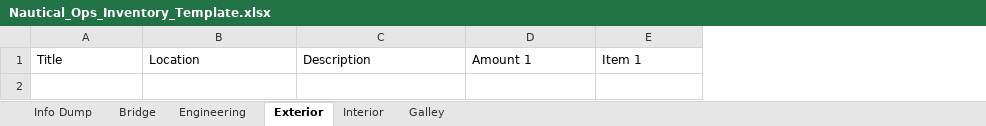
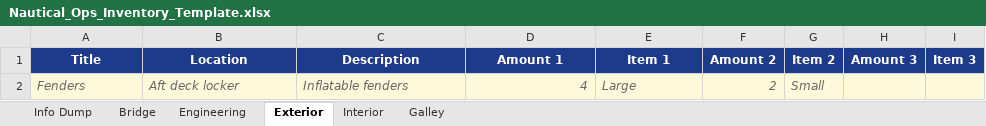
Before and after one commit to ClintonH99/nautical-ops, an Excel workbook: Nautical_Ops_Inventory_Template.xlsx, sheet Exterior, drawn as a sheet; values as stored, in another font and other column widths than the file's, no borders; the diff names each change by its address in the sheet, - before the commit and + after, or states it on an @@ line.

```diff
--- a/Nautical_Ops_Inventory_Template.xlsx (sheet Exterior)
+++ b/Nautical_Ops_Inventory_Template.xlsx (sheet Exterior)
+column F (Amount 2), empty
+column G (Item 2), empty
+column H (Amount 3), empty
+column I (Item 3), empty
@@ A1:E1 fill: none → #1E3A8A, bold: off → on, text colour: black → #FFFFFF, alignment: left → center @@
+row 2: Fenders | Aft deck locker | Inflatable fenders | 4 | Large | 2 | Small
```
Also changed, not shown: sheet Bridge, sheet Interior, sheet Galley, sheet Engineering, sheet Info Dump, 4 other files.
